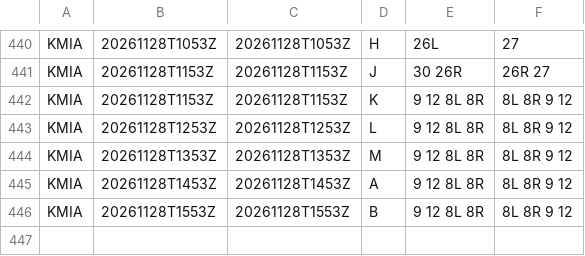
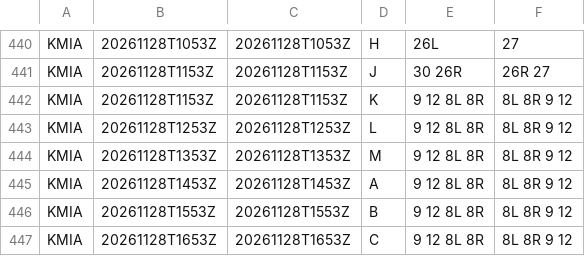
Before and after one commit to honghebincsg/pegasus-fid-gist, a CSV file: atis-history/KMIA/2026-11.csv, drawn as a sheet; only a part is shown, gaps mark what is left out.

```diff
--- a/atis-history/KMIA/2026-11.csv
+++ b/atis-history/KMIA/2026-11.csv
@@ -446 +446,2 @@ KMIA,20261128T1453Z,20261128T1453Z,A,9 12 8L 8R,8L 8R 9 12
 KMIA,20261128T1553Z,20261128T1553Z,B,9 12 8L 8R,8L 8R 9 12
+KMIA,20261128T1653Z,20261128T1653Z,C,9 12 8L 8R,8L 8R 9 12
```
Also changed, not shown: atis-history/EHAM/2026-11.csv, atis-history/KJFK/2026-11.csv, 4 other files.
